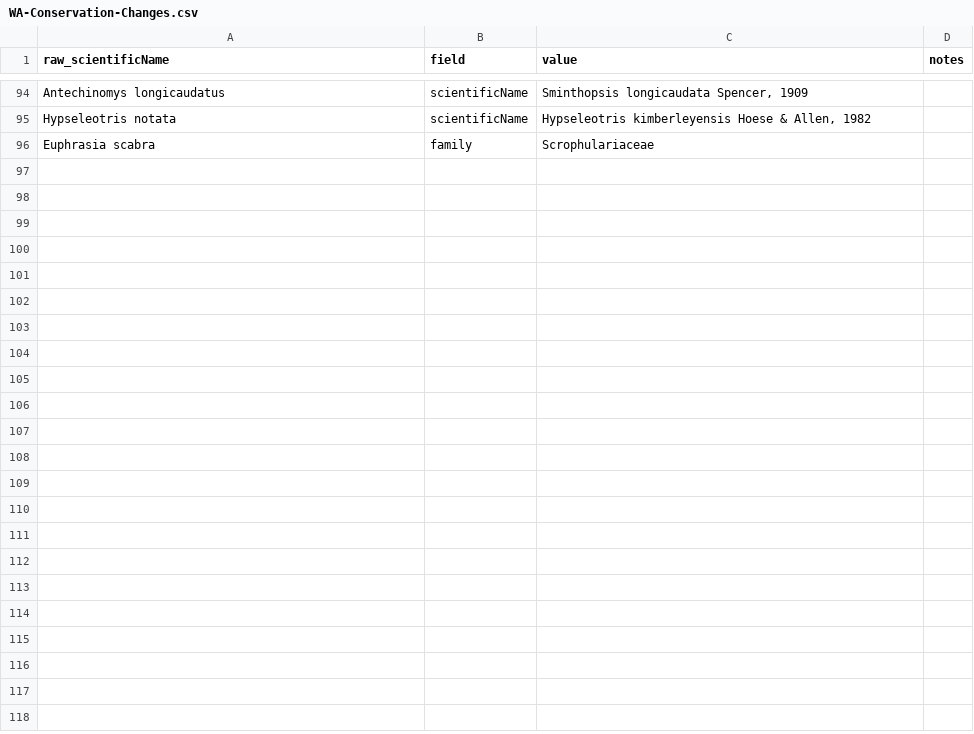
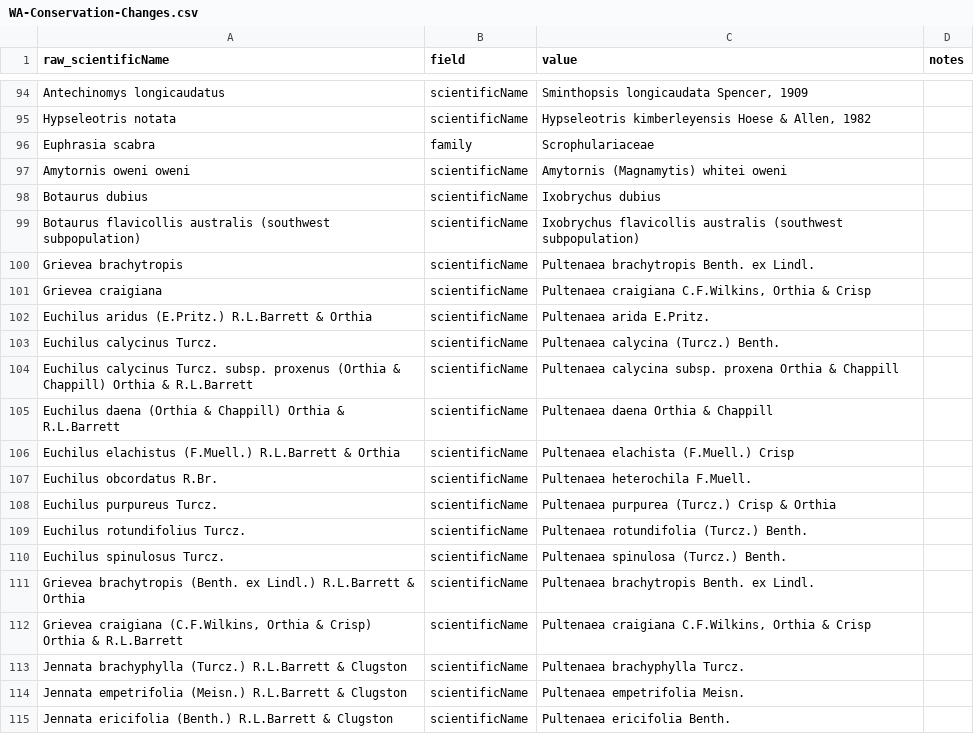
Before and after one commit to AtlasOfLivingAustralia/authoritative-lists, a CSV file: automated-processes/updateConservationSensitive/Changes/WA-Conservation-Changes.csv, drawn as a sheet; only a part is shown, gaps mark what is left out; the diff covers the shown part only.

Commit message:
Updated WA adjustment lists

```diff
--- a/automated-processes/updateConservationSensitive/Changes/WA-Conservation-Changes.csv
+++ b/automated-processes/updateConservationSensitive/Changes/WA-Conservation-Changes.csv
@@ -96 +96,20 @@ Hypseleotris notata,scientificName,"Hypseleotris kimberleyensis Hoese & Allen, 1
 Euphrasia scabra,family,Scrophulariaceae,
+Amytornis oweni oweni,scientificName,Amytornis (Magnamytis) whitei oweni,
+Botaurus dubius,scientificName,Ixobrychus dubius,
+Botaurus flavicollis australis (southwest subpopulation),scientificName,Ixobrychus flavicollis australis (southwest subpopulation),
+Grievea brachytropis,scientificName,Pultenaea brachytropis Benth. ex Lindl.,
+Grievea craigiana,scientificName,"Pultenaea craigiana C.F.Wilkins, Orthia & Crisp",
+Euchilus aridus (E.Pritz.) R.L.Barrett & Orthia,scientificName,Pultenaea arida E.Pritz.,
+Euchilus calycinus Turcz.,scientificName,Pultenaea calycina (Turcz.) Benth.,
+Euchilus calycinus Turcz. subsp. proxenus (Orthia & Chappill) Orthia & R.L.Barrett,scientificName,Pultenaea calycina subsp. proxena Orthia & Chappill,
+Euchilus daena (Orthia & Chappill) Orthia & R.L.Barrett,scientificName,Pultenaea daena Orthia & Chappill,
+Euchilus elachistus (F.Muell.) R.L.Barrett & Orthia,scientificName,Pultenaea elachista (F.Muell.) Crisp,
+Euchilus obcordatus R.Br.,scientificName,Pultenaea heterochila F.Muell.,
+Euchilus purpureus Turcz.,scientificName,Pultenaea purpurea (Turcz.) Crisp & Orthia,
+Euchilus rotundifolius Turcz.,scientificName,Pultenaea rotundifolia (Turcz.) Benth.,
+Euchilus spinulosus Turcz.,scientificName,Pultenaea spinulosa (Turcz.) Benth.,
+Grievea brachytropis (Benth. ex Lindl.) R.L.Barrett & Orthia,scientificName,Pultenaea brachytropis Benth. ex Lindl.,
+"Grievea craigiana (C.F.Wilkins, Orthia & Crisp) Orthia & R.L.Barrett",scientificName,"Pultenaea craigiana C.F.Wilkins, Orthia & Crisp",
+Jennata brachyphylla (Turcz.) R.L.Barrett & Clugston,scientificName,Pultenaea brachyphylla Turcz.,
+Jennata empetrifolia (Meisn.) R.L.Barrett & Clugston,scientificName,Pultenaea empetrifolia Meisn.,
+Jennata ericifolia (Benth.) R.L.Barrett & Clugston,scientificName,Pultenaea ericifolia Benth.,
```
Also changed, not shown: 17 added rows elsewhere in this file, automated-processes/updateConservationSensitive/Changes/WA-Sensitive-Changes.csv.
